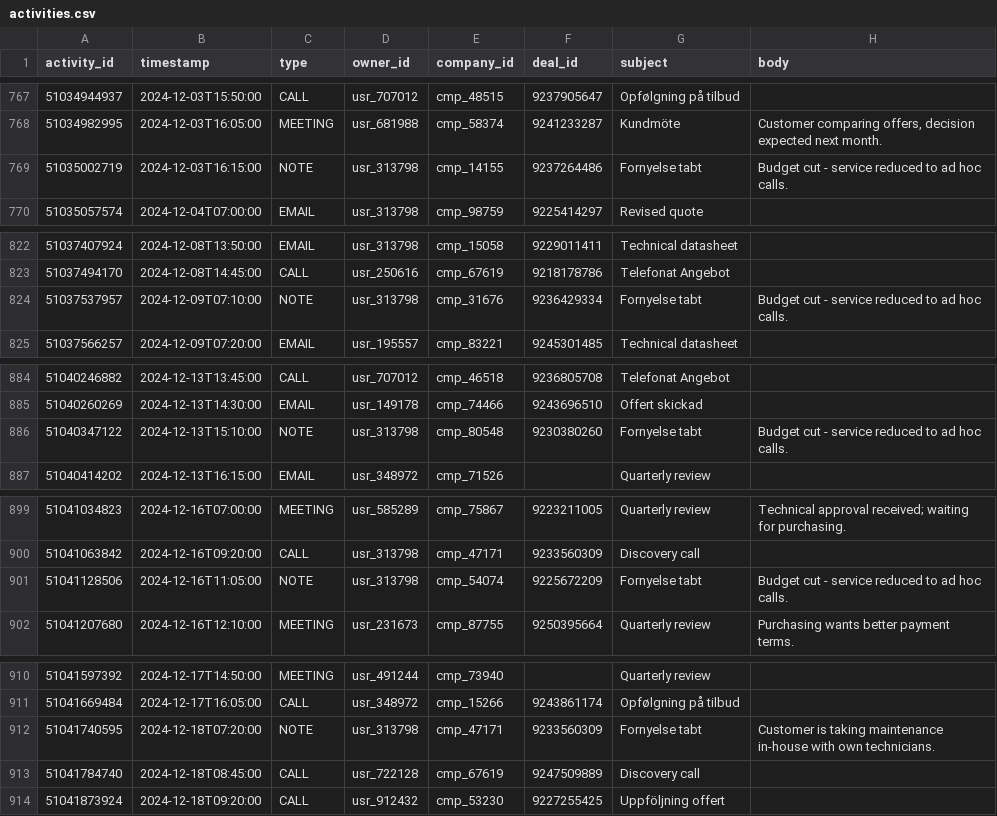
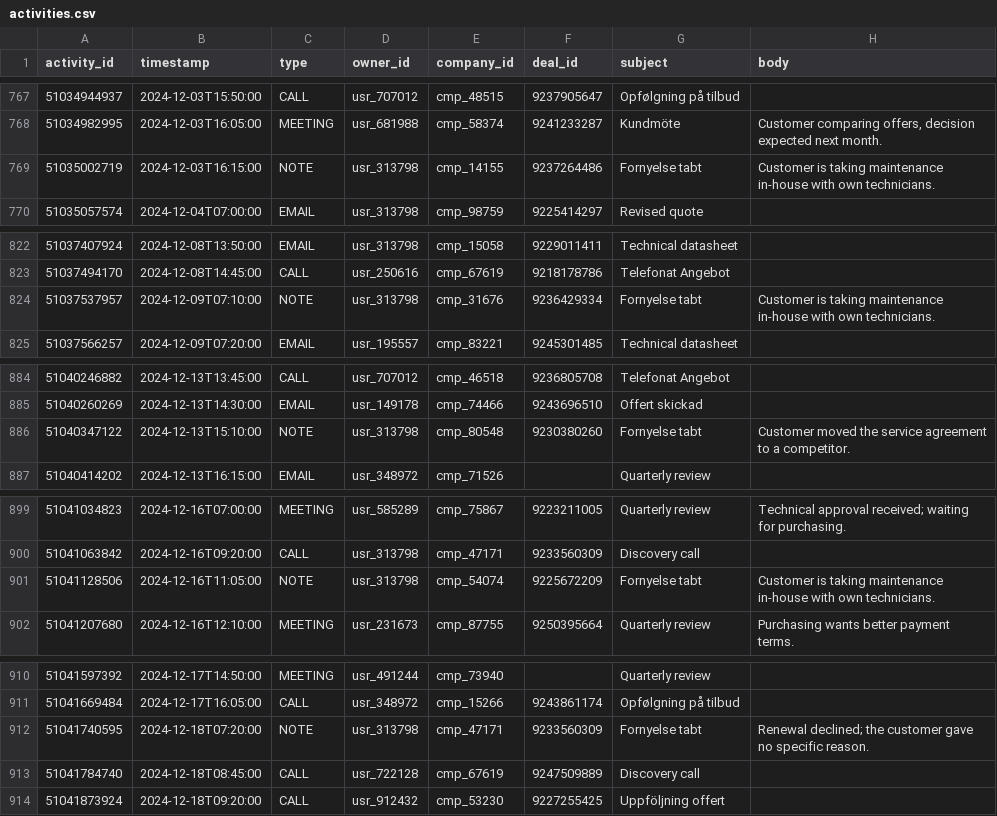
Before and after one commit to mah01/data-demo, a CSV file: data/crm/activities.csv, drawn as a sheet; only a part is shown, gaps mark what is left out; the diff covers the shown part only.

```diff
--- a/data/crm/activities.csv
+++ b/data/crm/activities.csv
@@ -768,3 +768,3 @@ activity_id,timestamp,type,owner_id,company_id,deal_id,subject,body
 51034982995,2024-12-03T16:05:00,MEETING,usr_681988,cmp_58374,9241233287,Kundmöte,"Customer comparing offers, decision expected next month."
-51035002719,2024-12-03T16:15:00,NOTE,usr_313798,cmp_14155,9237264486,Fornyelse tabt,Budget cut - service reduced to ad hoc calls.
+51035002719,2024-12-03T16:15:00,NOTE,usr_313798,cmp_14155,9237264486,Fornyelse tabt,Customer is taking maintenance in-house with own technicians.
 51035057574,2024-12-04T07:00:00,EMAIL,usr_313798,cmp_98759,9225414297,Revised quote,
@@ -823,3 +823,3 @@ activity_id,timestamp,type,owner_id,company_id,deal_id,subject,body
 51037494170,2024-12-08T14:45:00,CALL,usr_250616,cmp_67619,9218178786,Telefonat Angebot,
-51037537957,2024-12-09T07:10:00,NOTE,usr_313798,cmp_31676,9236429334,Fornyelse tabt,Budget cut - service reduced to ad hoc calls.
+51037537957,2024-12-09T07:10:00,NOTE,usr_313798,cmp_31676,9236429334,Fornyelse tabt,Customer is taking maintenance in-house with own technicians.
 51037566257,2024-12-09T07:20:00,EMAIL,usr_195557,cmp_83221,9245301485,Technical datasheet,
@@ -885,3 +885,3 @@ activity_id,timestamp,type,owner_id,company_id,deal_id,subject,body
 51040260269,2024-12-13T14:30:00,EMAIL,usr_149178,cmp_74466,9243696510,Offert skickad,
-51040347122,2024-12-13T15:10:00,NOTE,usr_313798,cmp_80548,9230380260,Fornyelse tabt,Budget cut - service reduced to ad hoc calls.
+51040347122,2024-12-13T15:10:00,NOTE,usr_313798,cmp_80548,9230380260,Fornyelse tabt,Customer moved the service agreement to a competitor.
 51040414202,2024-12-13T16:15:00,EMAIL,usr_348972,cmp_71526,,Quarterly review,
@@ -900,3 +900,3 @@ activity_id,timestamp,type,owner_id,company_id,deal_id,subject,body
 51041063842,2024-12-16T09:20:00,CALL,usr_313798,cmp_47171,9233560309,Discovery call,
-51041128506,2024-12-16T11:05:00,NOTE,usr_313798,cmp_54074,9225672209,Fornyelse tabt,Budget cut - service reduced to ad hoc calls.
+51041128506,2024-12-16T11:05:00,NOTE,usr_313798,cmp_54074,9225672209,Fornyelse tabt,Customer is taking maintenance in-house with own technicians.
 51041207680,2024-12-16T12:10:00,MEETING,usr_231673,cmp_87755,9250395664,Quarterly review,Purchasing wants better payment terms.
@@ -911,3 +911,3 @@ activity_id,timestamp,type,owner_id,company_id,deal_id,subject,body
 51041669484,2024-12-17T16:05:00,CALL,usr_348972,cmp_15266,9243861174,Opfølgning på tilbud,
-51041740595,2024-12-18T07:20:00,NOTE,usr_313798,cmp_47171,9233560309,Fornyelse tabt,Customer is taking maintenance in-house with own technicians.
+51041740595,2024-12-18T07:20:00,NOTE,usr_313798,cmp_47171,9233560309,Fornyelse tabt,Renewal declined; the customer gave no specific reason.
 51041784740,2024-12-18T08:45:00,CALL,usr_722128,cmp_67619,9247509889,Discovery call,
```
Also changed, not shown: 1 added row, 1 removed row and 47 edited cells elsewhere in this file, 5 other files.
